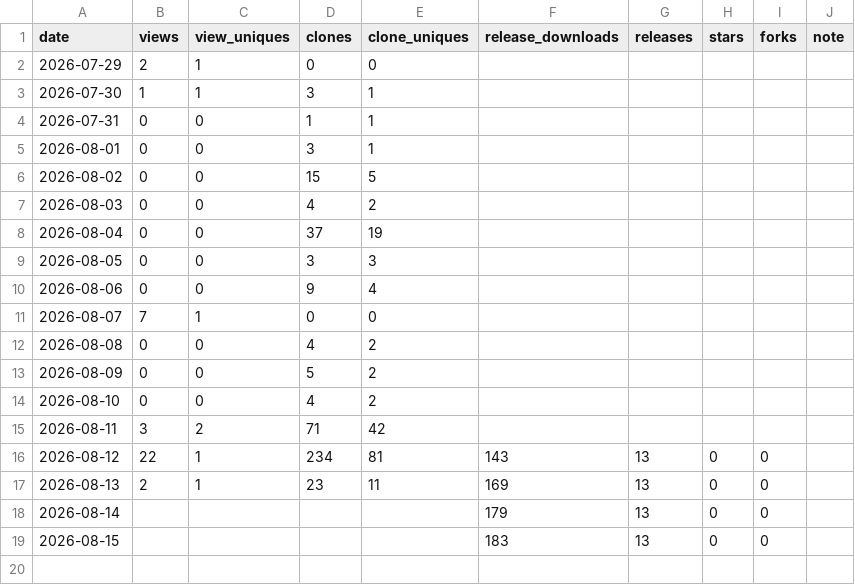
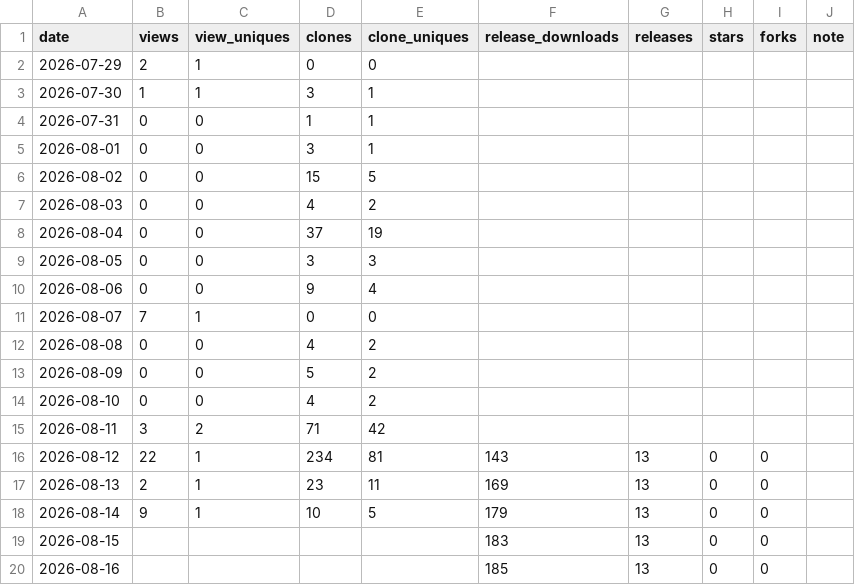
Before and after one commit to rubatoyd/KCI_openAPI, a CSV file: docs/usage.csv, drawn as a sheet.

```diff
--- a/docs/usage.csv
+++ b/docs/usage.csv
@@ -17,3 +17,4 @@ date,views,view_uniques,clones,clone_uniques,release_downloads,releases,stars,fo
 2026-08-13,2,1,23,11,169,13,0,0,
-2026-08-14,,,,,179,13,0,0,
+2026-08-14,9,1,10,5,179,13,0,0,
 2026-08-15,,,,,183,13,0,0,
+2026-08-16,,,,,185,13,0,0,
```
Also changed, not shown: 2 other files.
